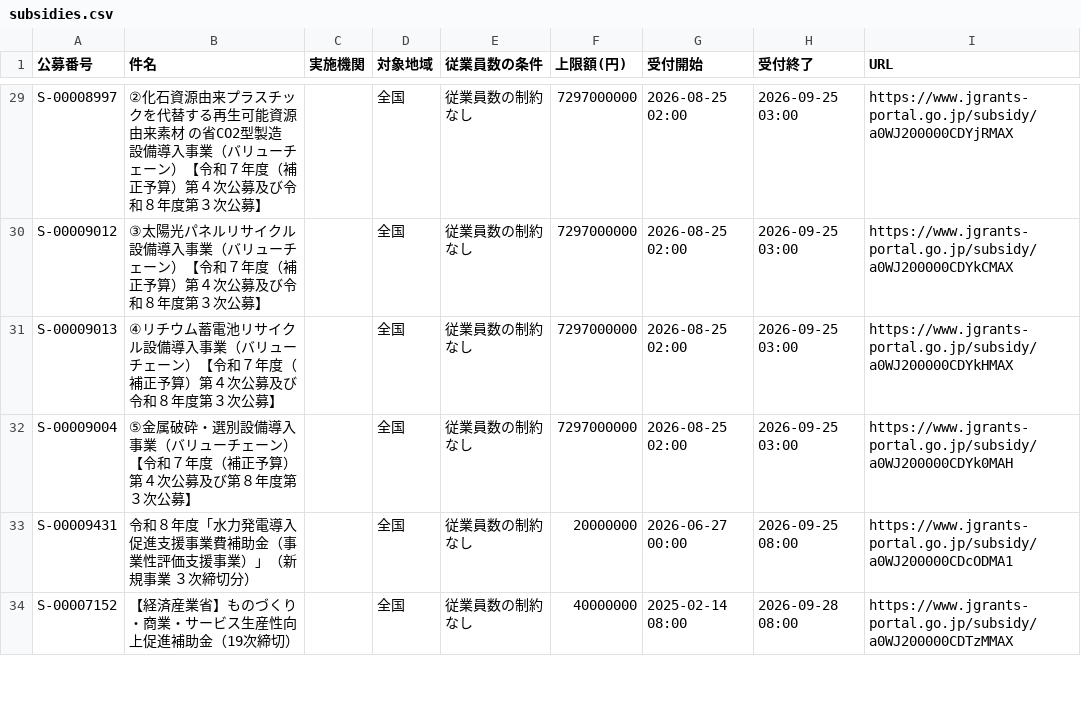
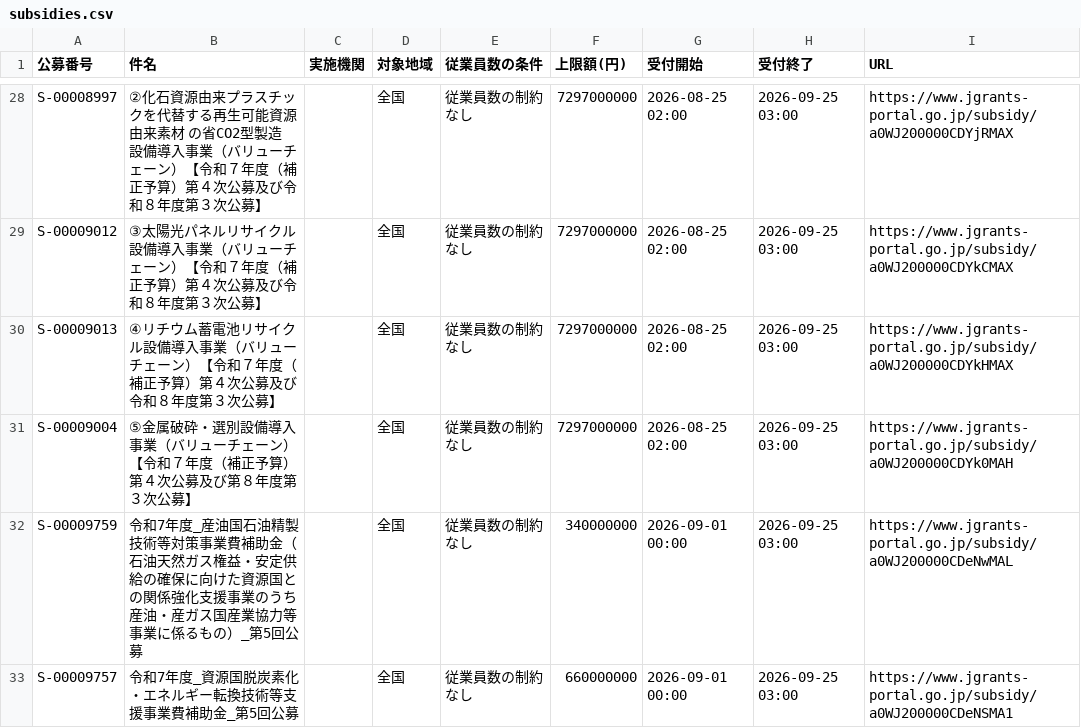
Before and after one commit to wutianheye051/grant-radar, a CSV file: data/subsidies.csv, drawn as a sheet; only a part is shown, gaps mark what is left out; the shorter side is filled out with more unchanged rows; the diff covers the shown part only; the diff names each change by its address in the sheet, - before the commit and + after, or states it on an @@ line.

```diff
--- a/data/subsidies.csv
+++ b/data/subsidies.csv
+row 32: S-00009759 | 令和7年度_産油国石油精製技術等対策事業費補助金（石油天然ガス権益・安定供給の確保に向けた資源国との関係強化支援事業のうち産油・産ガス国産業協力等事業に係るもの）_第5回公募 |  | 全国 | 従業員数の制約なし | 340000000 | 2026-09-01 00:00 | 2026-09-25 03:00 | https://www.jgrants-portal.go.jp/subsidy/a0WJ200000CDeNwMAL
+row 33: S-00009757 | 令和7年度_資源国脱炭素化・エネルギー転換技術等支援事業費補助金_第5回公募 |  | 全国 | 従業員数の制約なし | 660000000 | 2026-09-01 00:00 | 2026-09-25 03:00 | https://www.jgrants-portal.go.jp/subsidy/a0WJ200000CDeNSMA1
```
Also changed, not shown: 6 added rows and 2 removed rows elsewhere in this file, 2 other files.
